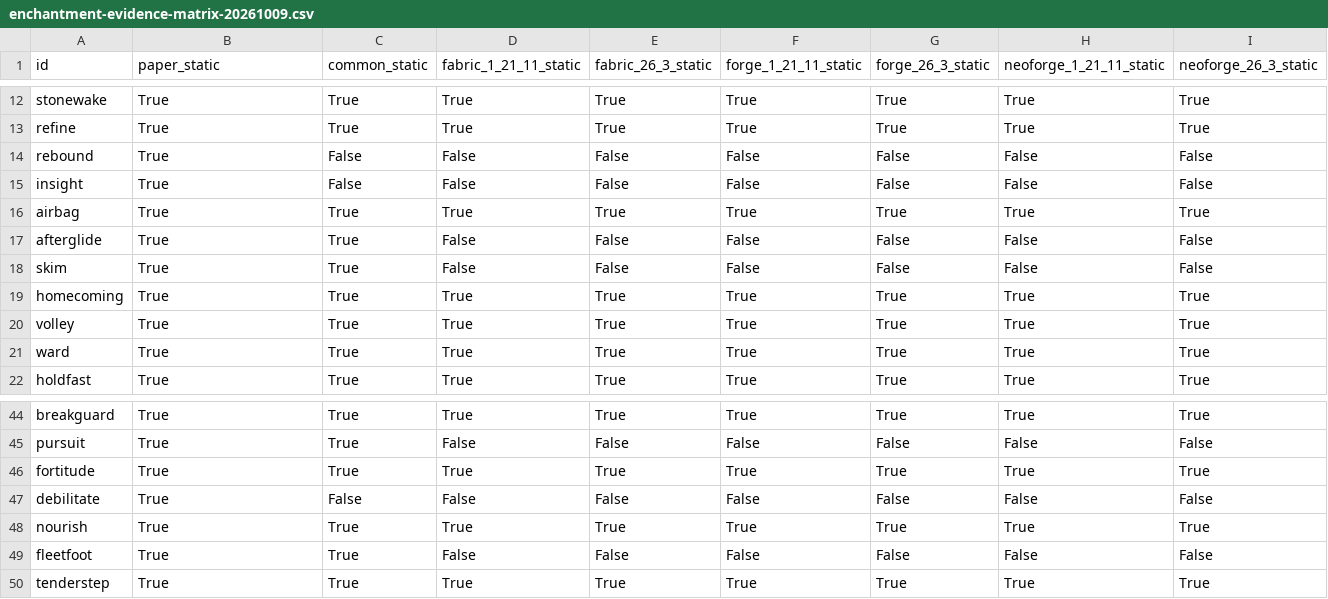
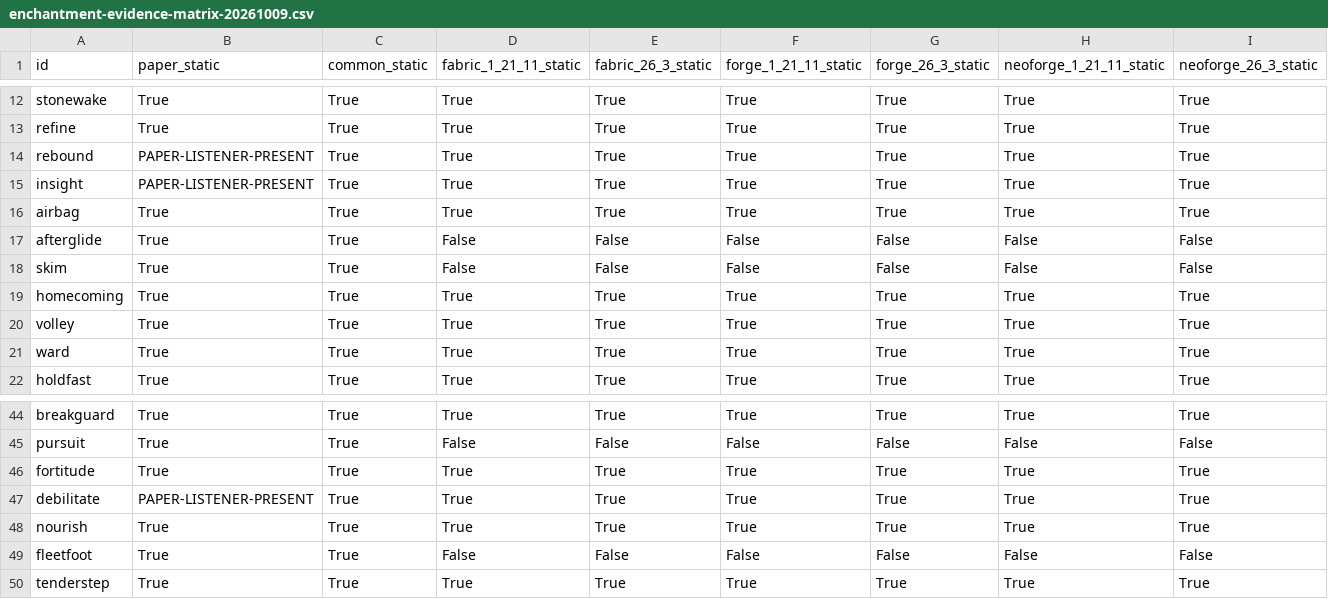
Before and after one commit to addxiaoyi/EnchADD, a CSV file: docs/enchantment-evidence-matrix-20261009.csv, drawn as a sheet; only a part is shown, gaps mark what is left out; the diff covers the shown part only; the diff names each change by its address in the sheet, - before the commit and + after, or states it on an @@ line.

```diff
--- a/docs/enchantment-evidence-matrix-20261009.csv
+++ b/docs/enchantment-evidence-matrix-20261009.csv
-B14:B15 (paper_static): True
+B14:B15 (paper_static): PAPER-LISTENER-PRESENT
-C14:C15 (common_static): False
+C14:C15 (common_static): True
-D14:D15 (fabric_1_21_11_static): False
+D14:D15 (fabric_1_21_11_static): True
-E14:E15 (fabric_26_3_static): False
+E14:E15 (fabric_26_3_static): True
-F14:F15 (forge_1_21_11_static): False
+F14:F15 (forge_1_21_11_static): True
-G14:G15 (forge_26_3_static): False
+G14:G15 (forge_26_3_static): True
-H14:H15 (neoforge_1_21_11_static): False
+H14:H15 (neoforge_1_21_11_static): True
-I14:I15 (neoforge_26_3_static): False
+I14:I15 (neoforge_26_3_static): True
-B47 (paper_static): True
+B47 (paper_static): PAPER-LISTENER-PRESENT
-C47 (common_static): False
+C47 (common_static): True
-D47 (fabric_1_21_11_static): False
+D47 (fabric_1_21_11_static): True
-E47 (fabric_26_3_static): False
+E47 (fabric_26_3_static): True
-F47 (forge_1_21_11_static): False
+F47 (forge_1_21_11_static): True
-G47 (forge_26_3_static): False
+G47 (forge_26_3_static): True
-H47 (neoforge_1_21_11_static): False
+H47 (neoforge_1_21_11_static): True
-I47 (neoforge_26_3_static): False
+I47 (neoforge_26_3_static): True
```
Also changed, not shown: 6 edited cells elsewhere in this file, docs/build-evidence.csv, docs/final-evidence-index-20261009.csv, 36 other files.
